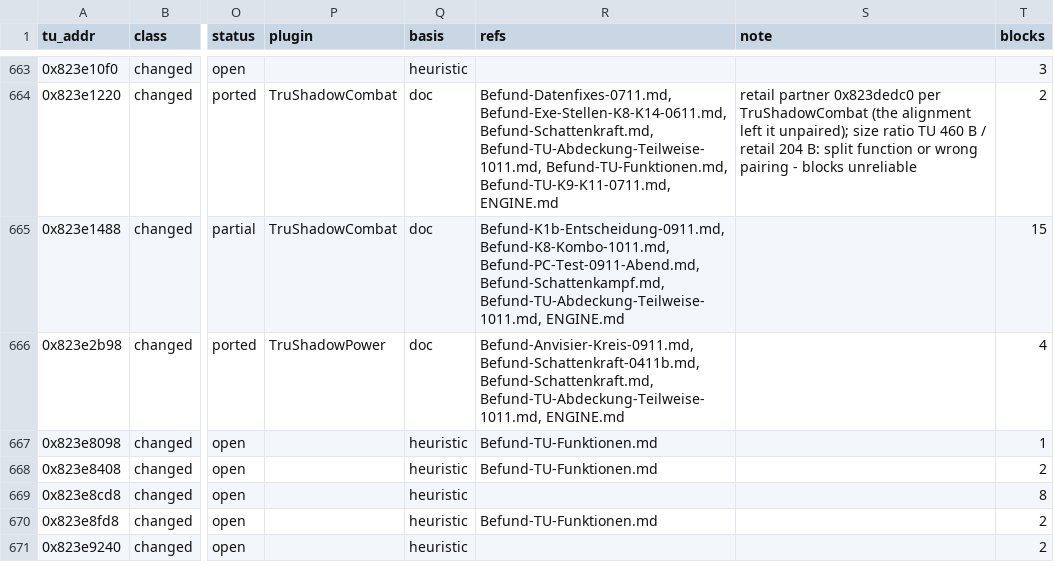
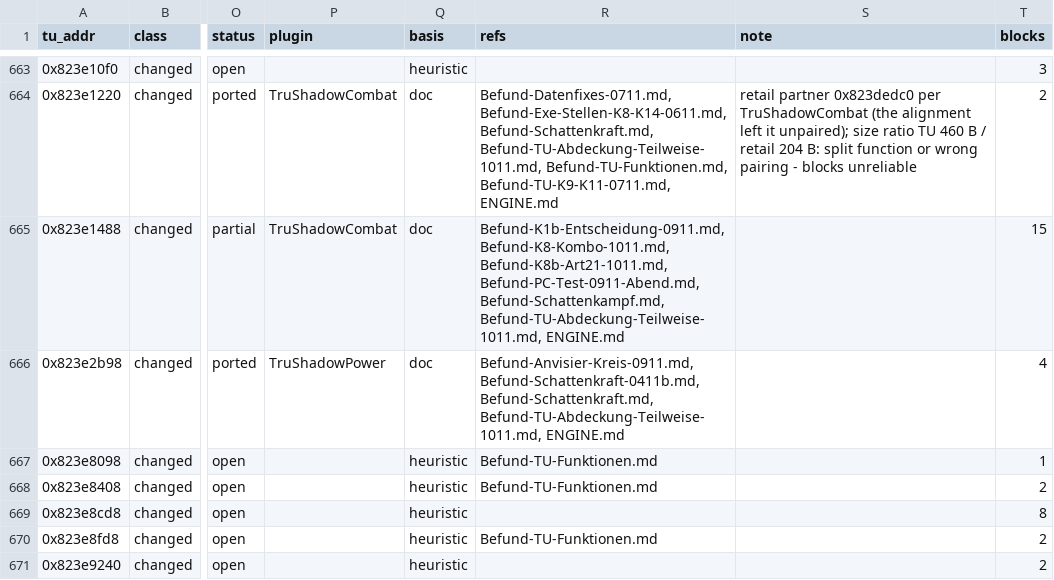
Before and after one commit to LukasKurthRocks/tomb-raider-underworld-dlc-pc, a TSV file: docs/data/tu_coverage.tsv, drawn as a sheet; only a part is shown, gaps mark what is left out; the diff covers the shown part only; the diff names each change by its address in the sheet, - before the commit and + after, or states it on an @@ line.

```diff
--- a/docs/data/tu_coverage.tsv
+++ b/docs/data/tu_coverage.tsv
-R665 (refs): Befund-K1b-Entscheidung-0911.md, Befund-K8-Kombo-1011.md, Befund-PC-Test-0911-Abend.md, Befund-Schattenkampf.md,…
+R665 (refs): Befund-K1b-Entscheidung-0911.md, Befund-K8-Kombo-1011.md, Befund-K8b-Art21-1011.md, Befund-PC-Test-0911-Abend.md, Befund-Schattenkampf.md,…
```
Also changed, not shown: 7 edited cells elsewhere in this file, docs/data/tu_coverage_overrides.tsv, 8 other files.
